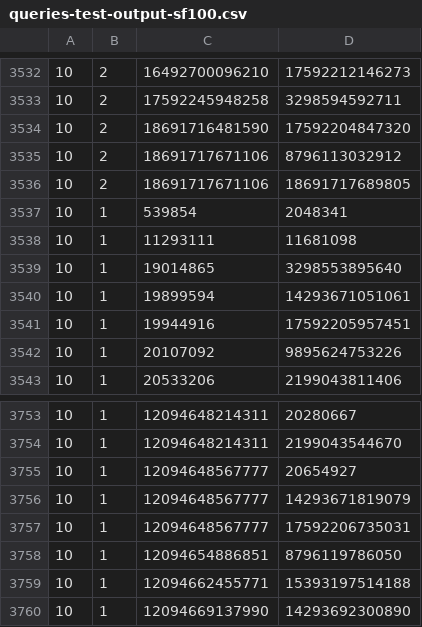
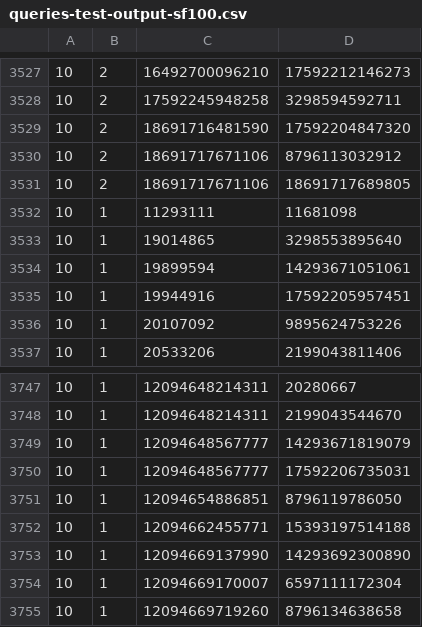
Before and after one commit to lsde-course/lsde2022-assignment1ab, a CSV file: queries-test-output-sf100.csv, drawn as a sheet; only a part is shown, gaps mark what is left out; the shorter side is filled out with more unchanged rows; the diff covers the shown part only; the diff names each change by its address in the sheet, - before the commit and + after, or states it on an @@ line.

```diff
--- a/queries-test-output-sf100.csv
+++ b/queries-test-output-sf100.csv
-row 3537: 10 | 1 | 539854 | 2048341
-row 3755: 10 | 1 | 12094648567777 | 20654927
```
Also changed, not shown: 5 removed rows elsewhere in this file.
